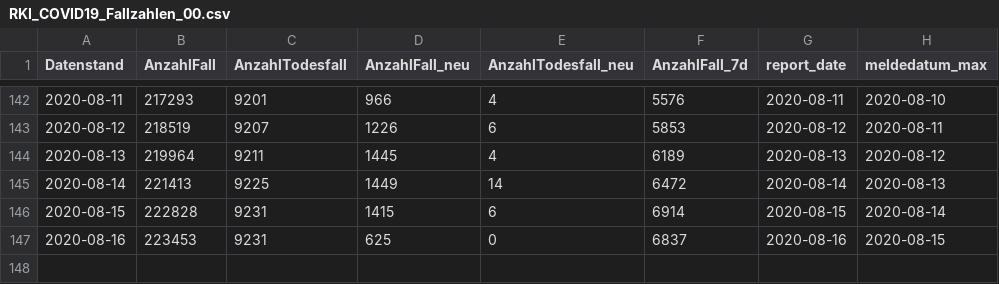
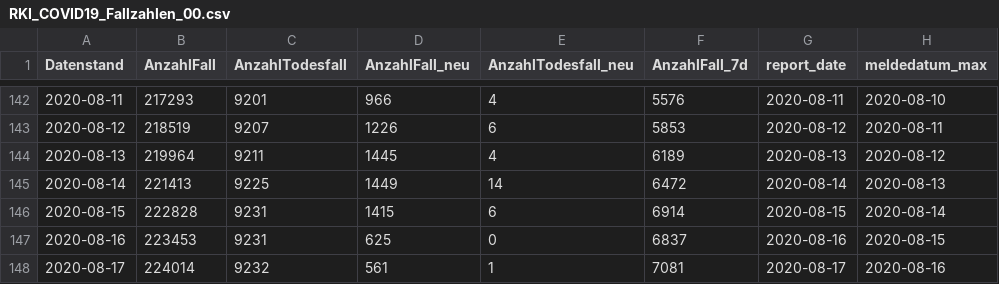
Before and after one commit to Rubber1Duck/RD_RKI_COVID19_DATA_NEW, a CSV file: Fallzahlen/RKI_COVID19_Fallzahlen_00.csv, drawn as a sheet; only a part is shown, gaps mark what is left out; the diff names each change by its address in the sheet, - before the commit and + after, or states it on an @@ line.

```diff
--- a/Fallzahlen/RKI_COVID19_Fallzahlen_00.csv
+++ b/Fallzahlen/RKI_COVID19_Fallzahlen_00.csv
+row 148: 2020-08-17 | 224014 | 9232 | 561 | 1 | 7081 | 2020-08-17 | 2020-08-16
```
Also changed, not shown: Fallzahlen/RKI_COVID19_Fallzahlen_BL.csv, 21 other files.
